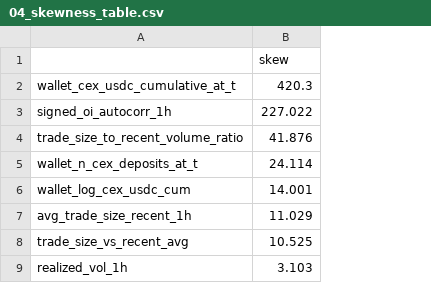
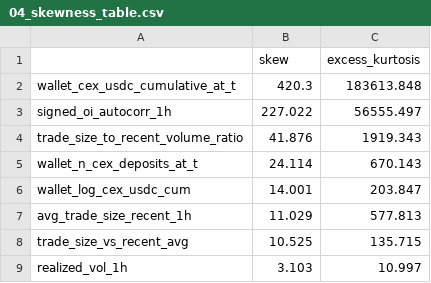
Before and after one commit to PontusNeumann/CBS-Spring26, a CSV file: ML/report/pontus/outputs/eda_walletjoined/04_skewness_table.csv, drawn as a sheet; only a part is shown; the diff names each change by its address in the sheet, - before the commit and + after, or states it on an @@ line.

```diff
--- a/ML/report/pontus/outputs/eda_walletjoined/04_skewness_table.csv
+++ b/ML/report/pontus/outputs/eda_walletjoined/04_skewness_table.csv
+column C (excess_kurtosis), rows 2-9: 183613.848 | 56555.497 | 1919.343 | 670.143 | 203.847 | 577.813 | 135.715 | 10.997
```
Also changed, not shown: 15 other files.
